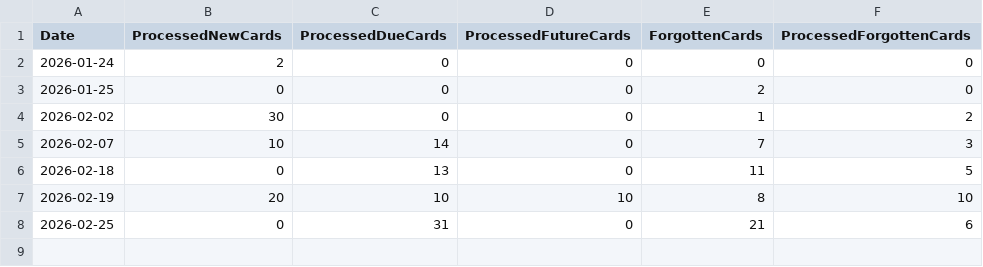
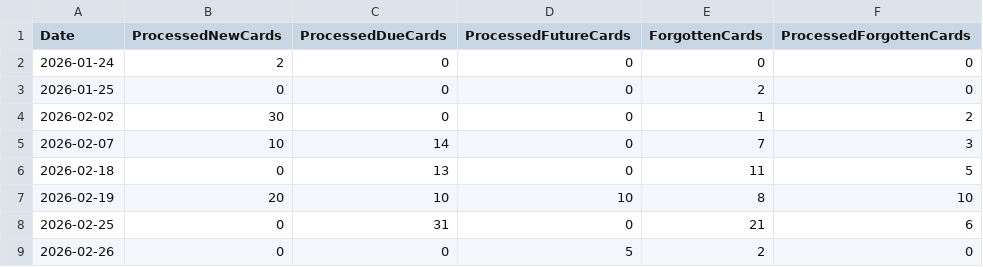
Before and after one commit to vOmaro/cards, a CSV file: spanish/stats.csv, drawn as a sheet; the diff names each change by its address in the sheet, - before the commit and + after, or states it on an @@ line.

Commit message:
Update stats for cardset "spanish"

```diff
--- a/spanish/stats.csv
+++ b/spanish/stats.csv
+row 9: 2026-02-26 | 0 | 0 | 5 | 2 | 0
```
